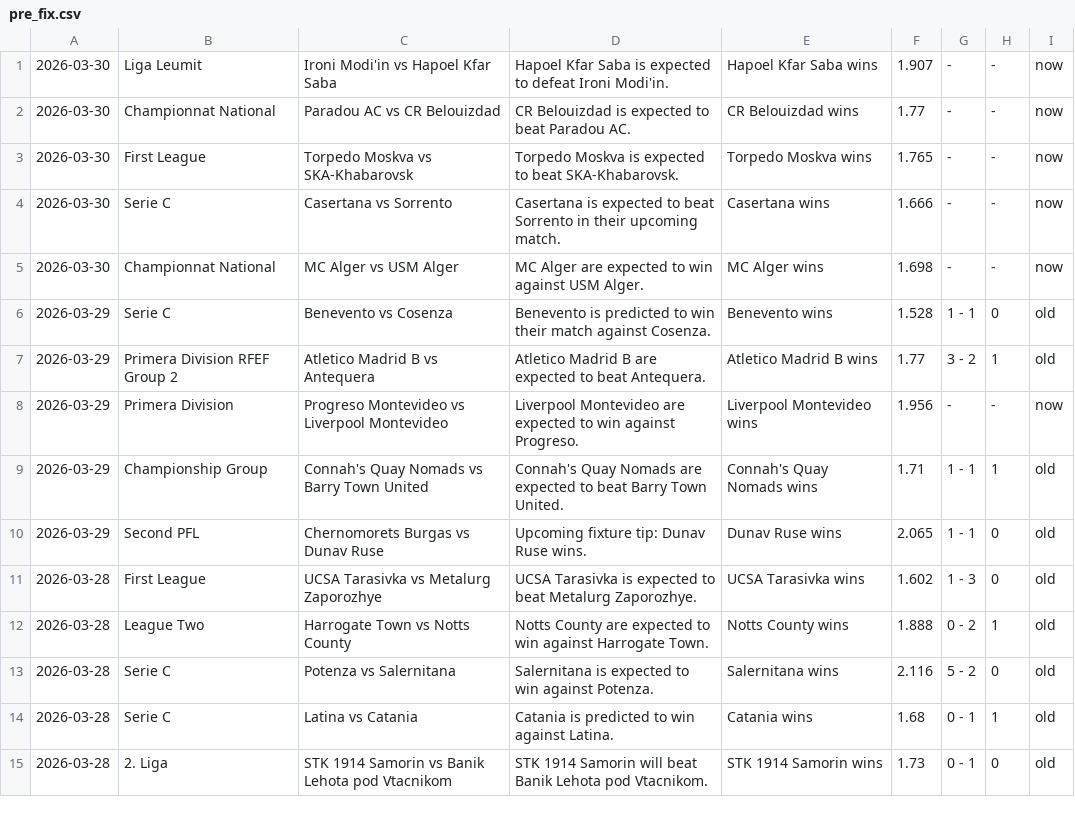
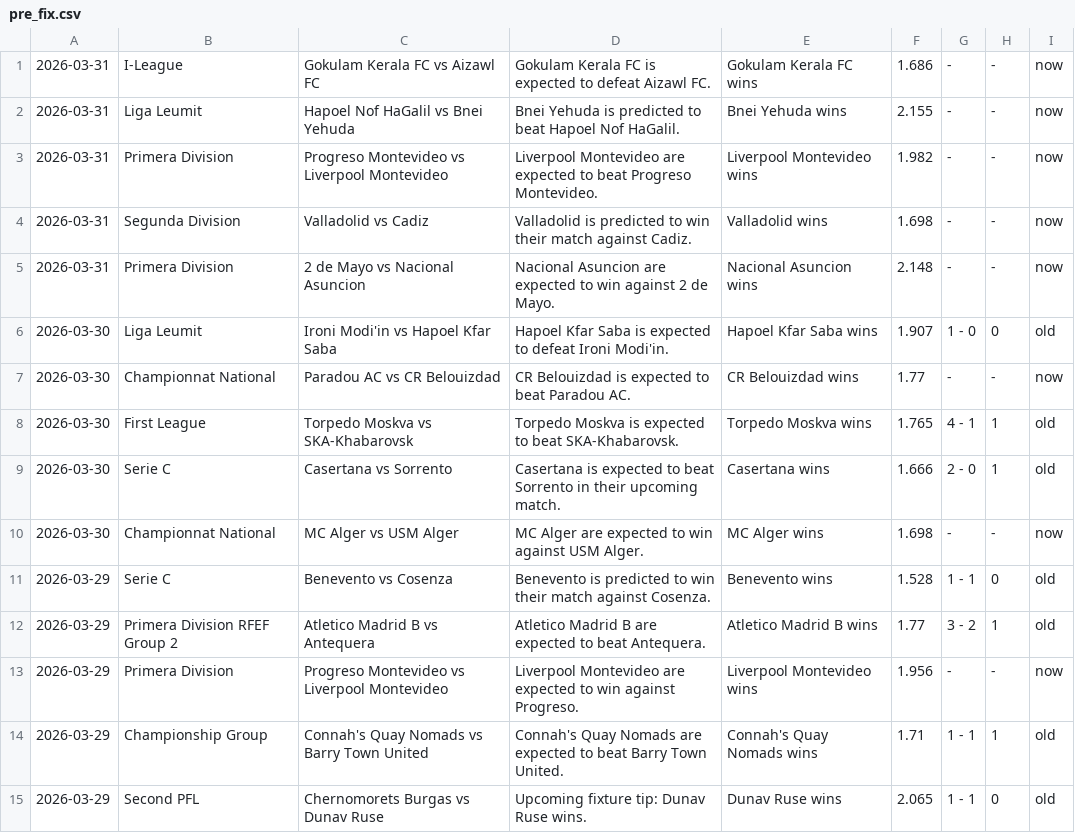
Before and after one commit to htetmyet/footytips, a CSV file: pre_fix.csv, drawn as a sheet; only a part is shown; the shorter side is filled out with more unchanged rows.

```diff
--- a/pre_fix.csv
+++ b/pre_fix.csv
@@ -1,5 +1,10 @@
-2026-03-30,Liga Leumit,Ironi Modi'in vs Hapoel Kfar Saba,Hapoel Kfar Saba is expected to defeat Ironi Modi'in.,Hapoel Kfar Saba wins,1.907,-,-,now
+2026-03-31,I-League,Gokulam Kerala FC vs Aizawl FC,Gokulam Kerala FC is expected to defeat Aizawl FC.,Gokulam Kerala FC wins,1.686,-,-,now
+2026-03-31,Liga Leumit,Hapoel Nof HaGalil vs Bnei Yehuda,Bnei Yehuda is predicted to beat Hapoel Nof HaGalil.,Bnei Yehuda wins,2.155,-,-,now
+2026-03-31,Primera Division,Progreso Montevideo vs Liverpool Montevideo,Liverpool Montevideo are expected to beat Progreso Montevideo.,Liverpool Montevideo wins,1.982,-,-,now
+2026-03-31,Segunda Division,Valladolid vs Cadiz,Valladolid is predicted to win their match against Cadiz.,Valladolid wins,1.698,-,-,now
+2026-03-31,Primera Division,2 de Mayo vs Nacional Asuncion,Nacional Asuncion are expected to win against 2 de Mayo.,Nacional Asuncion wins,2.148,-,-,now
+2026-03-30,Liga Leumit,Ironi Modi'in vs Hapoel Kfar Saba,Hapoel Kfar Saba is expected to defeat Ironi Modi'in.,Hapoel Kfar Saba wins,1.907,1 - 0,0,old
 2026-03-30,Championnat National,Paradou AC vs CR Belouizdad,CR Belouizdad is expected to beat Paradou AC.,CR Belouizdad wins,1.77,-,-,now
-2026-03-30,First League,Torpedo Moskva vs SKA-Khabarovsk,Torpedo Moskva is expected to beat SKA-Khabarovsk.,Torpedo Moskva wins,1.765,-,-,now
-2026-03-30,Serie C,Casertana vs Sorrento,Casertana is expected to beat Sorrento in their upcoming match.,Casertana wins,1.666,-,-,now
+2026-03-30,First League,Torpedo Moskva vs SKA-Khabarovsk,Torpedo Moskva is expected to beat SKA-Khabarovsk.,Torpedo Moskva wins,1.765,4 - 1,1,old
+2026-03-30,Serie C,Casertana vs Sorrento,Casertana is expected to beat Sorrento in their upcoming match.,Casertana wins,1.666,2 - 0,1,old
 2026-03-30,Championnat National,MC Alger vs USM Alger,MC Alger are expected to win against USM Alger.,MC Alger wins,1.698,-,-,now
```
Also changed, not shown: free_fix.csv.
